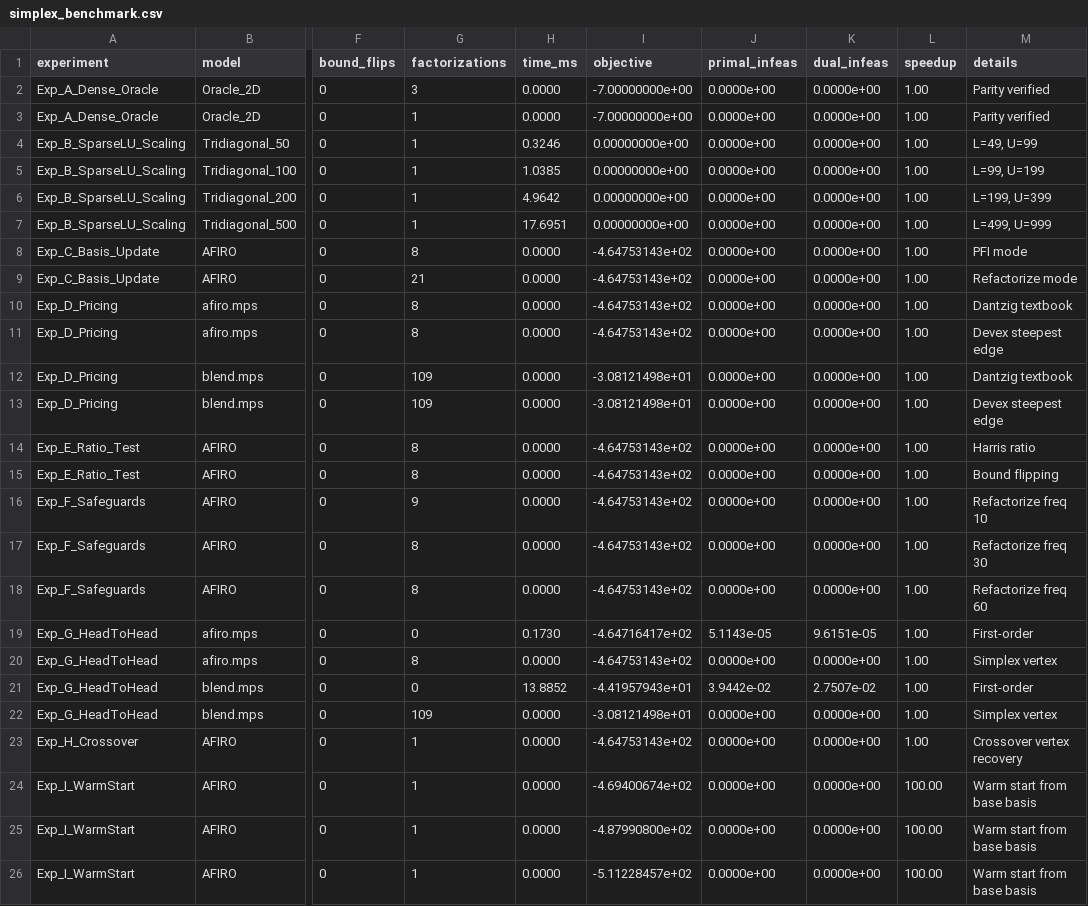
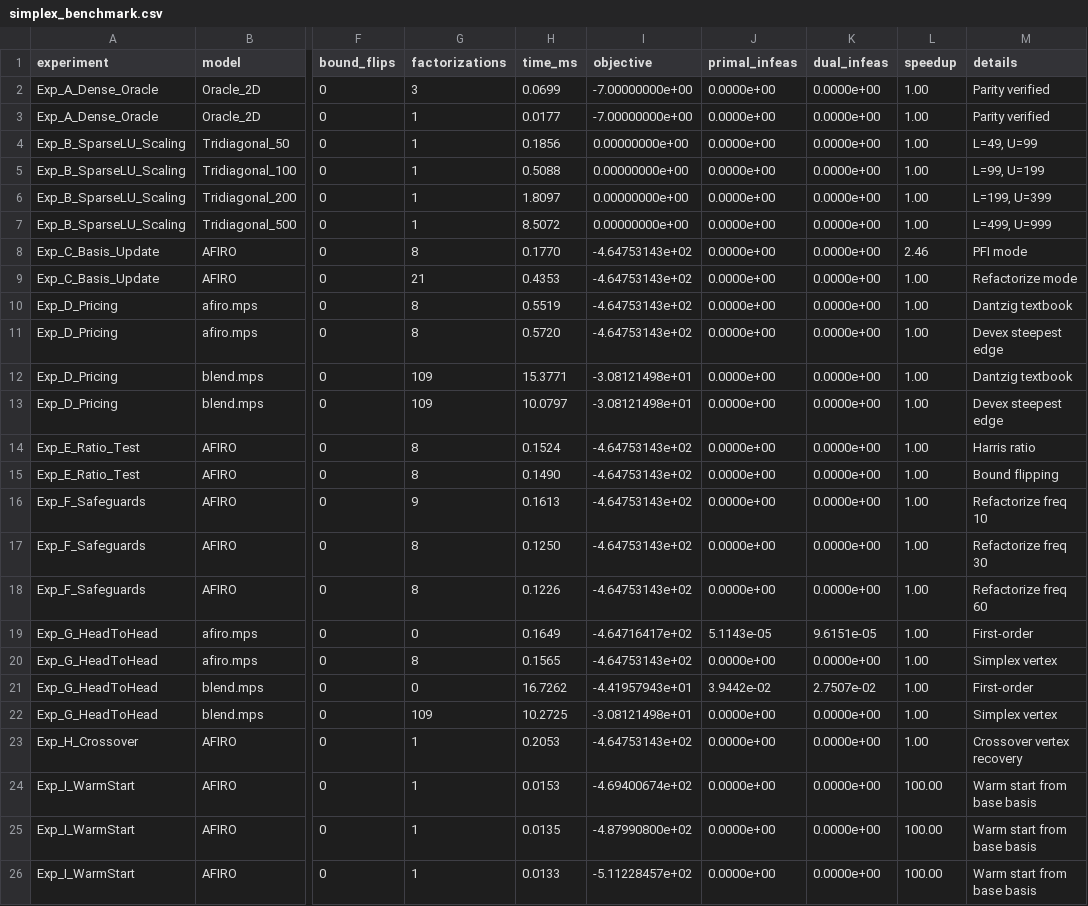
Before and after one commit to Satyanshgaur/PIPEPYE, a CSV file: reports/simplex_benchmark.csv, drawn as a sheet; only a part is shown, gaps mark what is left out; the diff names each change by its address in the sheet, - before the commit and + after, or states it on an @@ line.

```diff
--- a/reports/simplex_benchmark.csv
+++ b/reports/simplex_benchmark.csv
-H2 (time_ms): 0.0000
+H2 (time_ms): 0.0699
-H3 (time_ms): 0.0000
+H3 (time_ms): 0.0177
-H4 (time_ms): 0.3246
+H4 (time_ms): 0.1856
-H5 (time_ms): 1.0385
+H5 (time_ms): 0.5088
-H6 (time_ms): 4.9642
+H6 (time_ms): 1.8097
-H7 (time_ms): 17.6951
+H7 (time_ms): 8.5072
-H8 (time_ms): 0.0000
+H8 (time_ms): 0.1770
-L8 (speedup): 1.00
+L8 (speedup): 2.46
-H9 (time_ms): 0.0000
+H9 (time_ms): 0.4353
-H10 (time_ms): 0.0000
+H10 (time_ms): 0.5519
-H11 (time_ms): 0.0000
+H11 (time_ms): 0.5720
-H12 (time_ms): 0.0000
+H12 (time_ms): 15.3771
-H13 (time_ms): 0.0000
+H13 (time_ms): 10.0797
-H14 (time_ms): 0.0000
+H14 (time_ms): 0.1524
-H15 (time_ms): 0.0000
+H15 (time_ms): 0.1490
-H16 (time_ms): 0.0000
+H16 (time_ms): 0.1613
-H17 (time_ms): 0.0000
+H17 (time_ms): 0.1250
-H18 (time_ms): 0.0000
+H18 (time_ms): 0.1226
-H19 (time_ms): 0.1730
+H19 (time_ms): 0.1649
-H20 (time_ms): 0.0000
+H20 (time_ms): 0.1565
-H21 (time_ms): 13.8852
+H21 (time_ms): 16.7262
-H22 (time_ms): 0.0000
+H22 (time_ms): 10.2725
-H23 (time_ms): 0.0000
+H23 (time_ms): 0.2053
-H24 (time_ms): 0.0000
+H24 (time_ms): 0.0153
-H25 (time_ms): 0.0000
+H25 (time_ms): 0.0135
-H26 (time_ms): 0.0000
+H26 (time_ms): 0.0133
```
Also changed, not shown: reports/pdhg_benchmark.csv, 30 other files.
